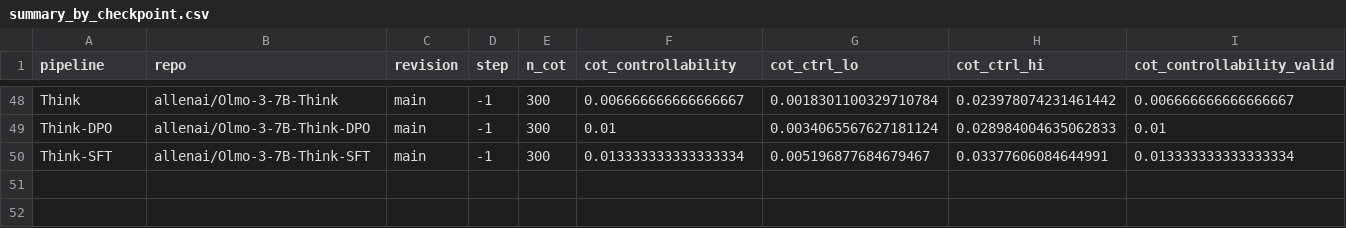
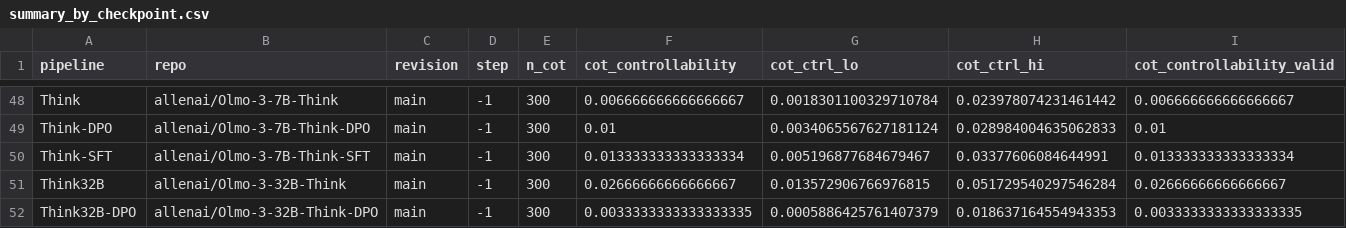
Before and after one commit to hydrol0x/SPAR-eval-awareness, a CSV file: experiments/olmo_cot_control/results/summary_by_checkpoint.csv, drawn as a sheet; only a part is shown, gaps mark what is left out; rows hold the shown columns only; the diff names each change by its address in the sheet, - before the commit and + after, or states it on an @@ line.

```diff
--- a/experiments/olmo_cot_control/results/summary_by_checkpoint.csv
+++ b/experiments/olmo_cot_control/results/summary_by_checkpoint.csv
+row 51: Think32B | allenai/Olmo-3-32B-Think | main | -1 | 300 | 0.02666666666666667 | 0.013572906766976815 | 0.051729540297546284 | 0.02666666666666667
+row 52: Think32B-DPO | allenai/Olmo-3-32B-Think-DPO | main | -1 | 300 | 0.0033333333333333335 | 0.0005886425761407379 | 0.018637164554943353 | 0.0033333333333333335
```
Also changed, not shown: 14 other files.
